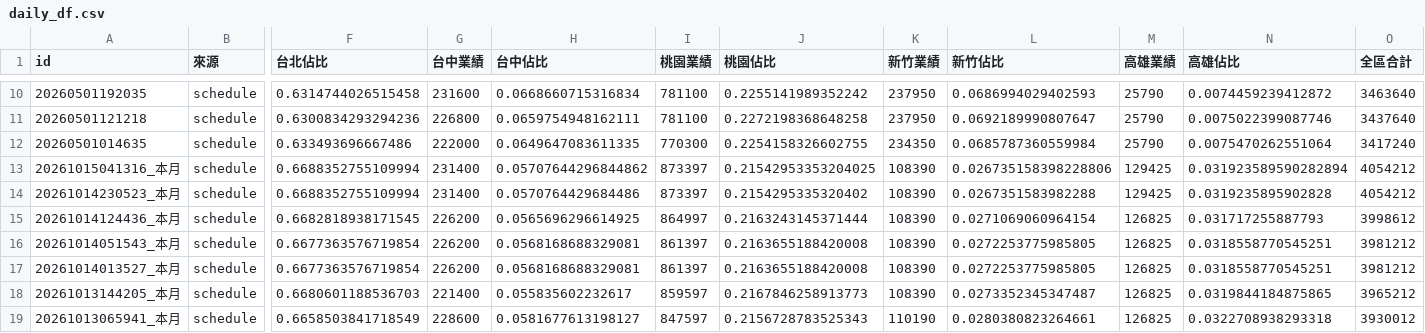
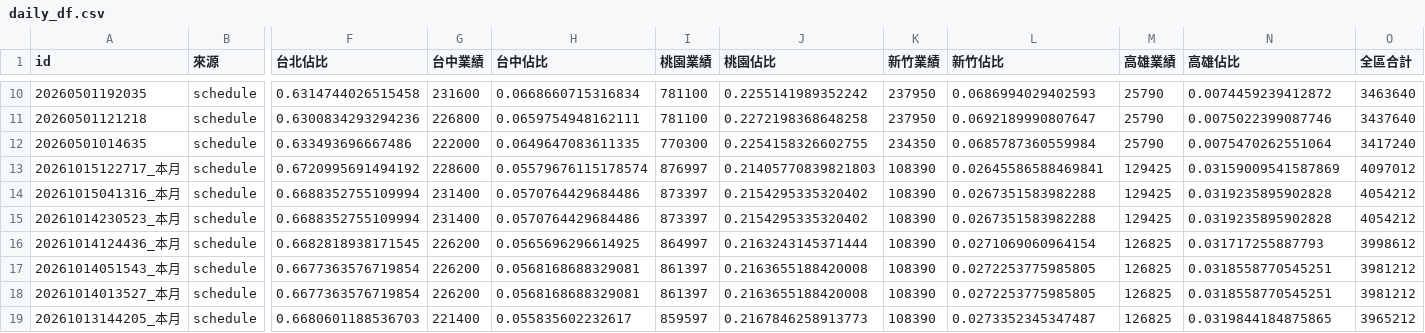
Before and after one commit to jenny-smart/OP-system, a CSV file: dashboard_data/latest/daily_df.csv, drawn as a sheet; only a part is shown, gaps mark what is left out; the shorter side is filled out with more unchanged rows; addresses are those after the commit; rows hold the shown columns only; the diff names each change by its address in the sheet, - before the commit and + after, or states it on an @@ line.

```diff
--- a/dashboard_data/latest/daily_df.csv
+++ b/dashboard_data/latest/daily_df.csv
+row 13: 20261015122717_本月 | schedule | 0.6720995691494192 | 228600 | 0.05579676115178574 | 876997 | 0.21405770839821803 | 108390 | 0.02645586588469841 | 129425 | 0.03159009541587869 | 4097012
-H14 (台中佔比): 0.05707644296844862
+H14 (台中佔比): 0.0570764429684486
-J14 (桃園佔比): 0.21542953353204025
+J14 (桃園佔比): 0.2154295335320402
-L14 (新竹佔比): 0.026735158398228806
+L14 (新竹佔比): 0.0267351583982288
-N14 (高雄佔比): 0.031923589590282894
+N14 (高雄佔比): 0.0319235895902828
```
Also changed, not shown: dashboard_data/latest/df4.csv, dashboard_data/latest/next_month_daily_df.csv, 16 other files.
